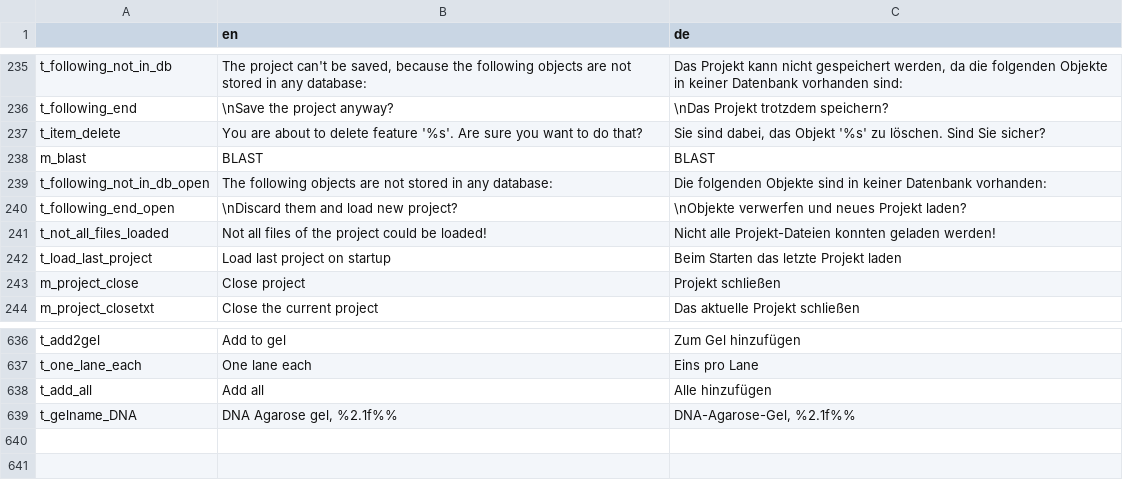
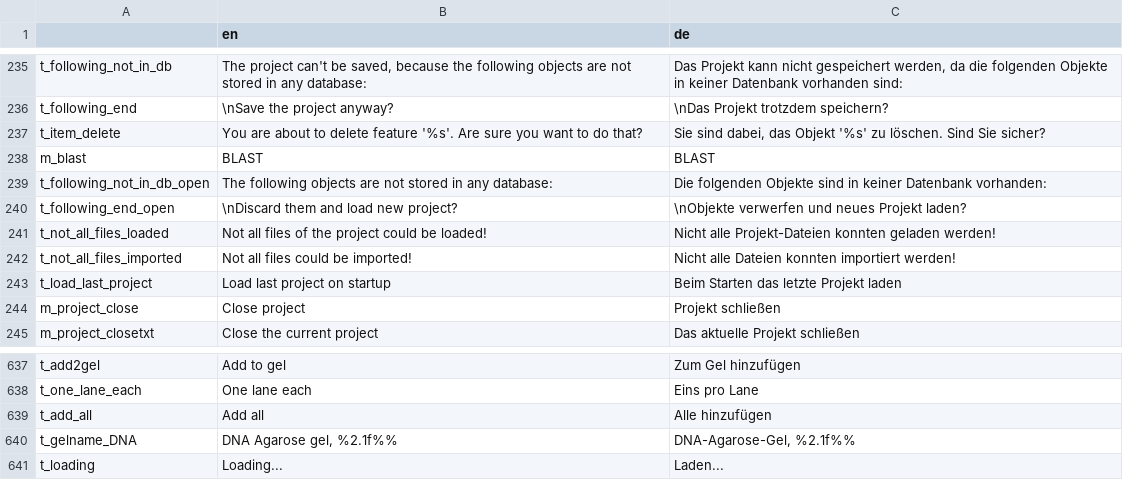
Before and after one commit to GENtle-persons/gentle-m, a CSV file: trunk/variables.csv, drawn as a sheet; only a part is shown, gaps mark what is left out.

```diff
--- a/trunk/variables.csv
+++ b/trunk/variables.csv
@@ -241,2 +241,3 @@
 "t_not_all_files_loaded","Not all files of the project could be loaded!","Nicht alle Projekt-Dateien konnten geladen werden!"
+"t_not_all_files_imported","Not all files could be imported!","Nicht alle Dateien konnten importiert werden!"
 "t_load_last_project","Load last project on startup","Beim Starten das letzte Projekt laden"
@@ -639 +640,2 @@
 "t_gelname_DNA","DNA Agarose gel, %2.1f%%","DNA-Agarose-Gel, %2.1f%%"
+"t_loading","Loading...","Laden..."
```
Also changed, not shown: 10 other files.
